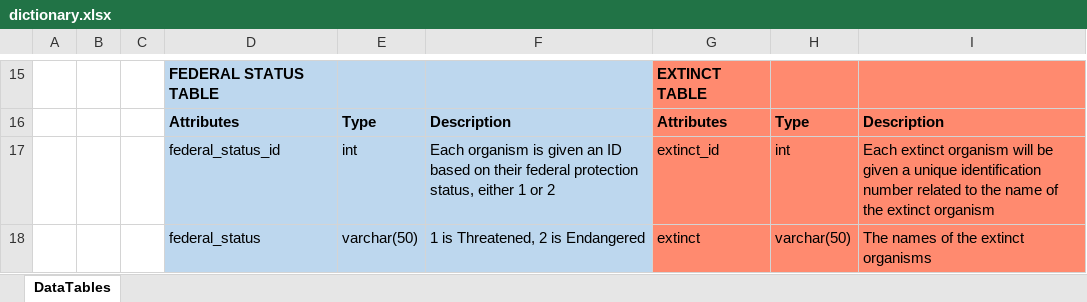
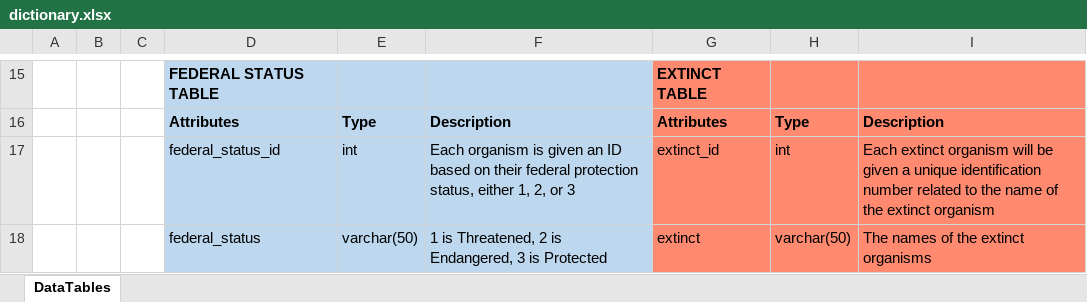
Before and after one commit to story105/Endangered-Species-NoSQL, an Excel workbook: dictionary.xlsx, sheet DataTables, drawn as a sheet; only a part is shown, gaps mark what is left out; values as stored, in another font and other column widths than the file's, no borders; the diff names each change by its address in the sheet, - before the commit and + after, or states it on an @@ line.

Commit message:
Update dictionary.xlsx

```diff
--- a/dictionary.xlsx (sheet DataTables)
+++ b/dictionary.xlsx (sheet DataTables)
-F17: …status, either 1 or 2
+F17: …status, either 1, 2, or 3
-F18: 1 is Threatened, 2 is Endangered
+F18: 1 is Threatened, 2 is Endangered, 3 is Protected
```
